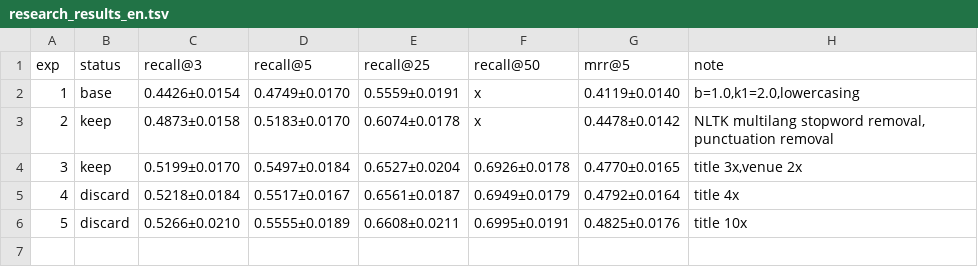
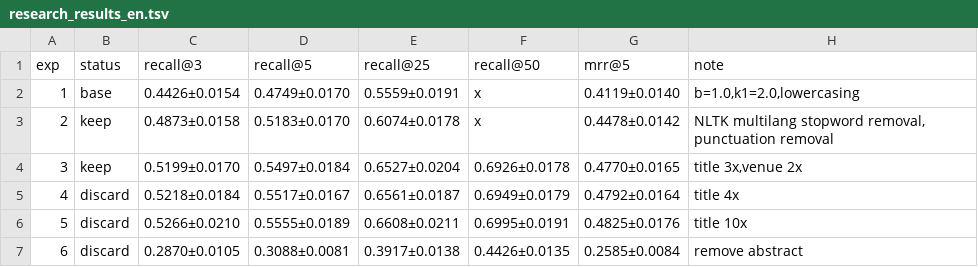
Before and after one commit to mattiaskvist/check-that-clef-2026, a TSV file: manual_research/research_results_en.tsv, drawn as a sheet.

Commit message:
exp 6: discard remove abstract

```diff
--- a/manual_research/research_results_en.tsv
+++ b/manual_research/research_results_en.tsv
@@ -6 +6,2 @@ exp	status	recall@3	recall@5	recall@25	recall@50	mrr@5	note
 5	discard	0.5266±0.0210	0.5555±0.0189	0.6608±0.0211	0.6995±0.0191	0.4825±0.0176	title 10x
+6	discard	0.2870±0.0105	0.3088±0.0081	0.3917±0.0138	0.4426±0.0135	0.2585±0.0084	remove abstract
```
Also changed, not shown: 1 other file.
